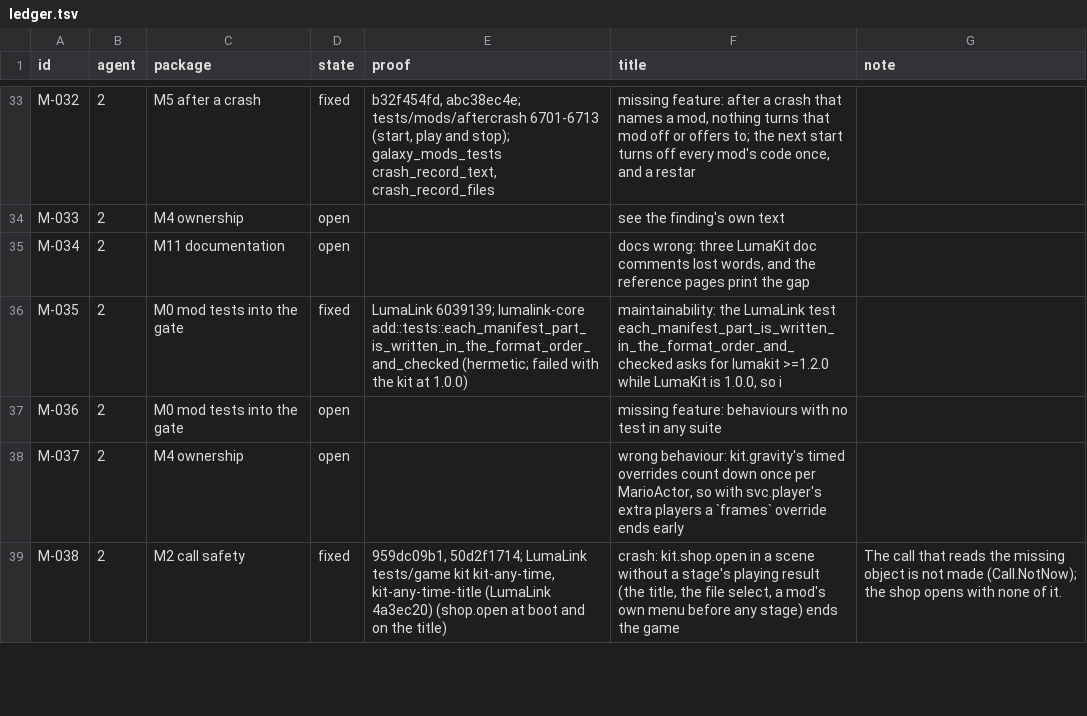
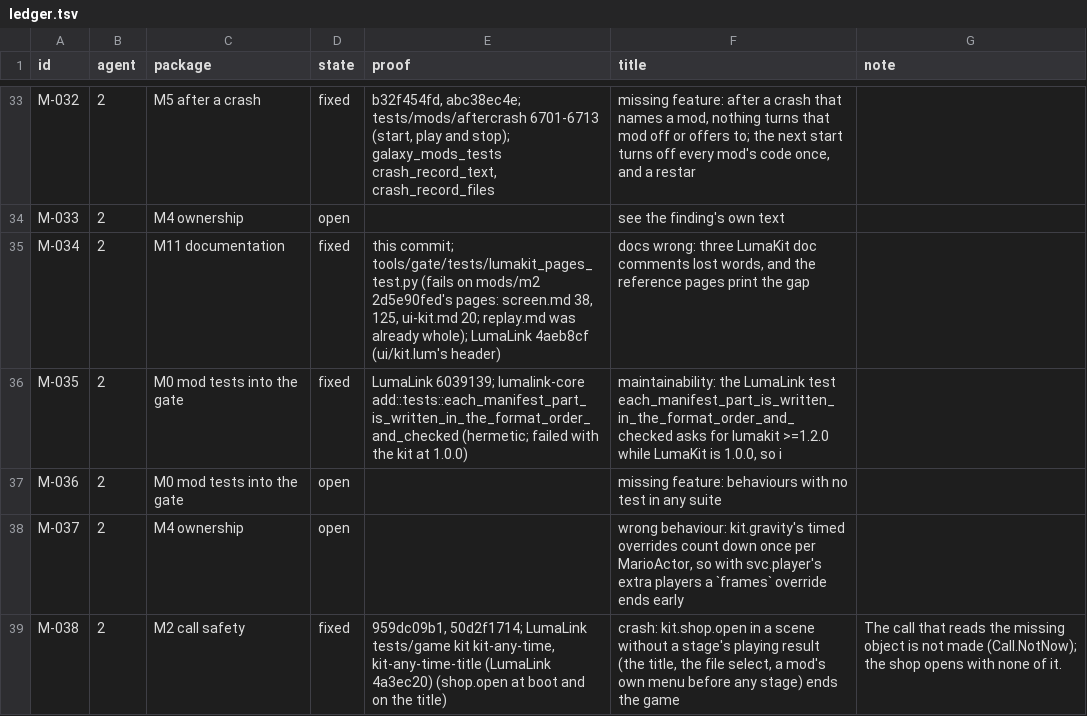
Before and after one commit to keepvaibin/nebula, a TSV file: docs/plan/ledger.tsv, drawn as a sheet; only a part is shown, gaps mark what is left out; the diff covers the shown part only.

Commit message:
LumaLink pin: 4aeb8cf; LumaKit built with it (M-051, M-039)
LumaLink mods/m2-w 9c1df9c: a text field's on_done is let go when its
mod stops, not after the keyboard closes into the mod's freed code
(kit-ui-gone: NEB-M03 before, a pass after). 4aeb8cf: a shop row taken
after the keeper was killed sells nothing (kit-shop-keeper).
installer/lumakit/lumakit.luma is packed with it and this tree's
self-description (store 37); build_lumakit --verify passes.

Ledger: M-013, M-034, M-039, M-051, M-055 fixed; M-092 and M-098 get the
exit evidence. PROGRESS-AGENT-2 has the day's entry.

```diff
--- a/docs/plan/ledger.tsv
+++ b/docs/plan/ledger.tsv
@@ -34,3 +34,3 @@ M-032	2	M5 after a crash	fixed	b32f454fd, abc38ec4e; tests/mods/aftercrash 6701-
 M-033	2	M4 ownership	open		see the finding's own text	
-M-034	2	M11 documentation	open		docs wrong: three LumaKit doc comments lost words, and the reference pages print the gap	
+M-034	2	M11 documentation	fixed	this commit; tools/gate/tests/lumakit_pages_test.py (fails on mods/m2 2d5e90fed's pages: screen.md 38, 125, ui-kit.md 20; replay.md was already whole); LumaLink 4aeb8cf (ui/kit.lum's header)	docs wrong: three LumaKit doc comments lost words, and the reference pages print the gap	
 M-035	2	M0 mod tests into the gate	fixed	LumaLink 6039139; lumalink-core add::tests::each_manifest_part_is_written_in_the_format_order_and_checked (hermetic; failed with the kit at 1.0.0)	maintainability: the LumaLink test each_manifest_part_is_written_in_the_format_order_and_checked asks for lumakit >=1.2.0 while LumaKit is 1.0.0, so i	
```
Also changed, not shown: 12 edited cells elsewhere in this file, 3 other files.
